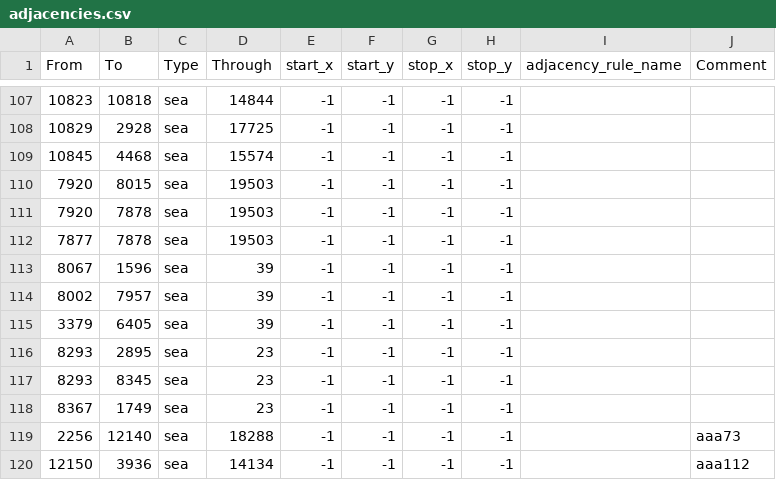
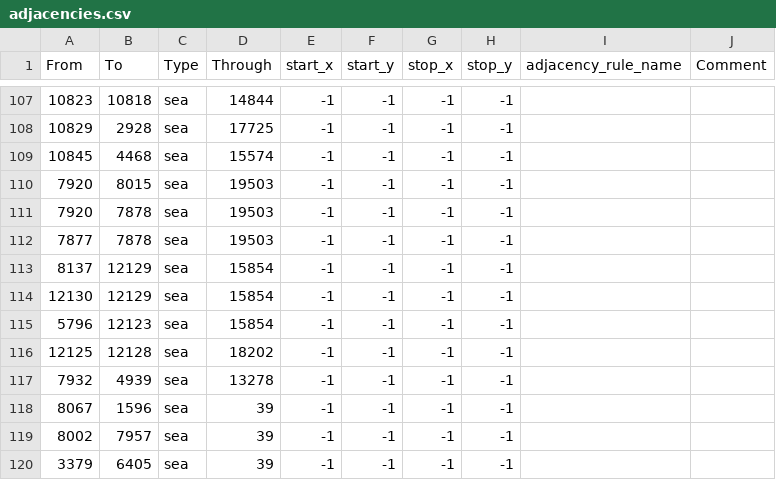
Before and after one commit to Ivysaur-Mrquestionmarks/epstein2020, a CSV file: map/adjacencies.csv, drawn as a sheet; only a part is shown, gaps mark what is left out; the shorter side is filled out with more unchanged rows; the diff names each change by its address in the sheet, - before the commit and + after, or states it on an @@ line.

```diff
--- a/map/adjacencies.csv
+++ b/map/adjacencies.csv
+row 113: 8137 | 12129 | sea | 15854 | -1 | -1 | -1 | -1
+row 114: 12130 | 12129 | sea | 15854 | -1 | -1 | -1 | -1
+row 115: 5796 | 12123 | sea | 15854 | -1 | -1 | -1 | -1
+row 116: 12125 | 12128 | sea | 18202 | -1 | -1 | -1 | -1
+row 117: 7932 | 4939 | sea | 13278 | -1 | -1 | -1 | -1
```
Also changed, not shown: 17 other files.
